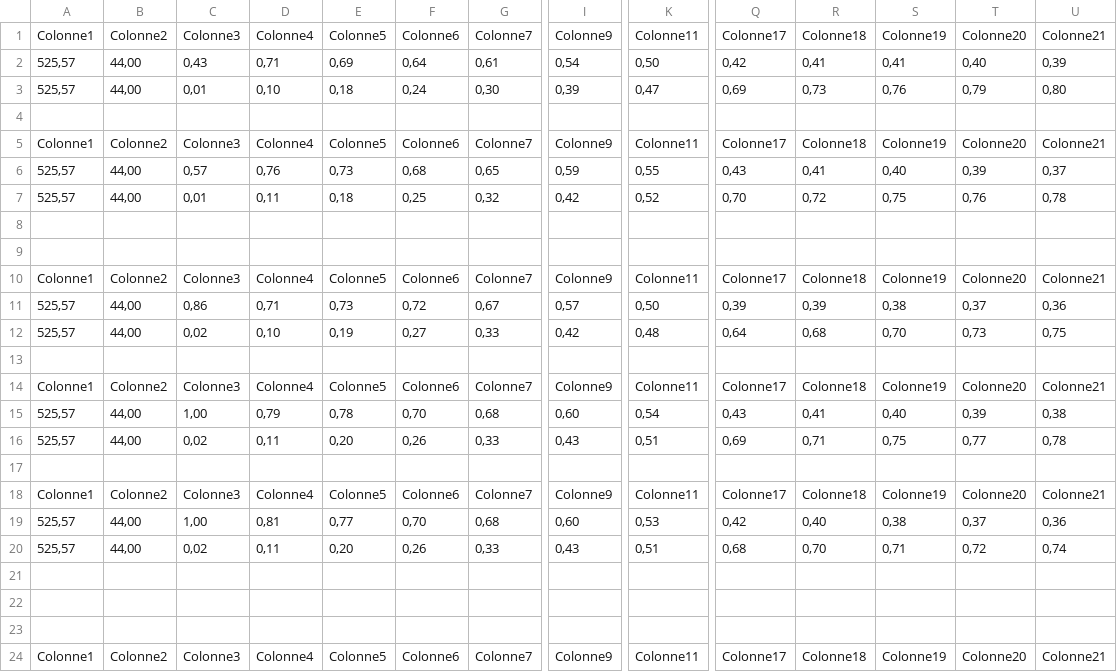
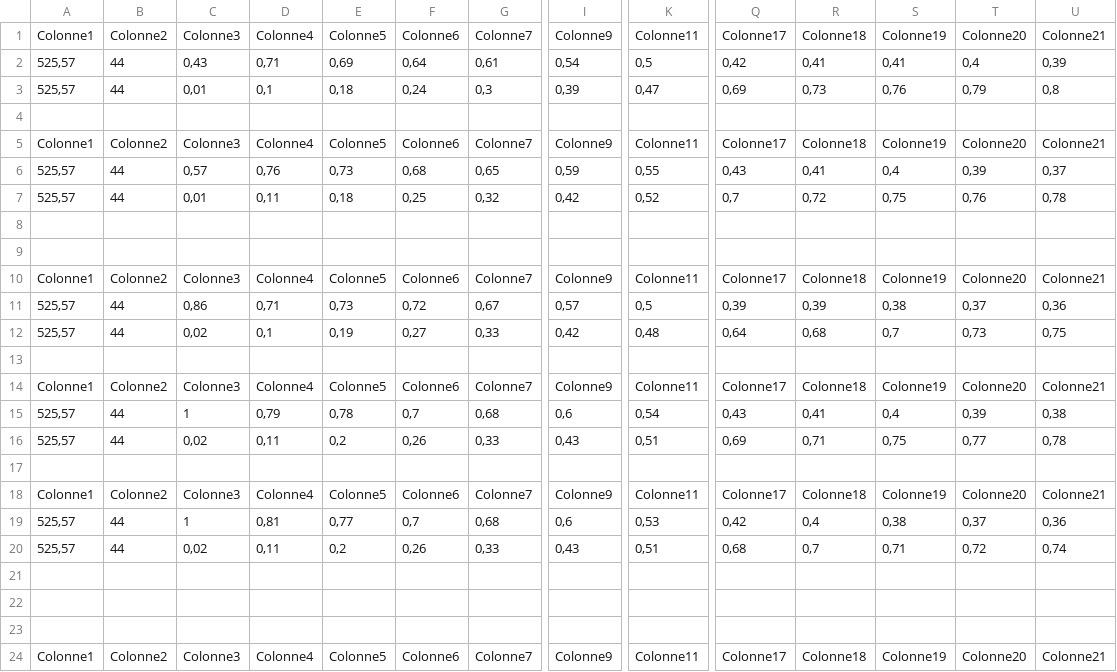
Before and after one commit to Arslane101/PFE, a CSV file: PrecisionRecallNoContextNoLod.csv, drawn as a sheet; only a part is shown, gaps mark what is left out; the diff covers the shown part only; the diff names each change by its address in the sheet, - before the commit and + after, or states it on an @@ line.

Commit message:
Update PrecisionRecallNoContextNoLod.csv

```diff
--- a/PrecisionRecallNoContextNoLod.csv
+++ b/PrecisionRecallNoContextNoLod.csv
-B2:B3: 44,00
+B2:B3: 44
-K2: 0,50
+K2: 0,5
-T2: 0,40
+T2: 0,4
-D3: 0,10
+D3: 0,1
-G3: 0,30
+G3: 0,3
-U3: 0,80
+U3: 0,8
-B6:B7: 44,00
+B6:B7: 44
-S6: 0,40
+S6: 0,4
-Q7: 0,70
+Q7: 0,7
-B11:B12: 44,00
+B11:B12: 44
-K11: 0,50
+K11: 0,5
-D12: 0,10
+D12: 0,1
-S12: 0,70
+S12: 0,7
-B15:B16: 44,00
+B15:B16: 44
-C15: 1,00
+C15: 1
-F15: 0,70
+F15: 0,7
-I15: 0,60
+I15: 0,6
-S15: 0,40
+S15: 0,4
-E16: 0,20
+E16: 0,2
-B19:B20: 44,00
+B19:B20: 44
-C19: 1,00
+C19: 1
-F19: 0,70
+F19: 0,7
-I19: 0,60
+I19: 0,6
-R19: 0,40
+R19: 0,4
-E20: 0,20
+E20: 0,2
-R20: 0,70
+R20: 0,7
```
Also changed, not shown: 2 added rows and 30 edited cells elsewhere in this file.
